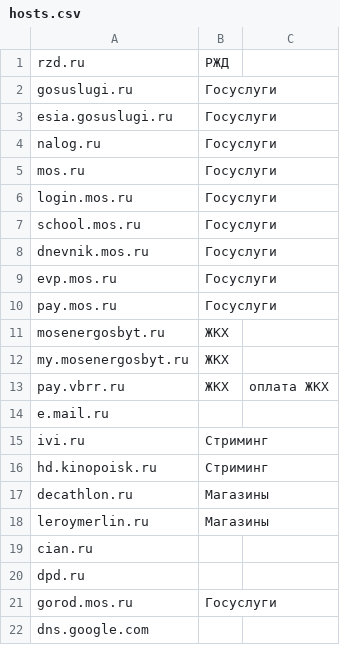
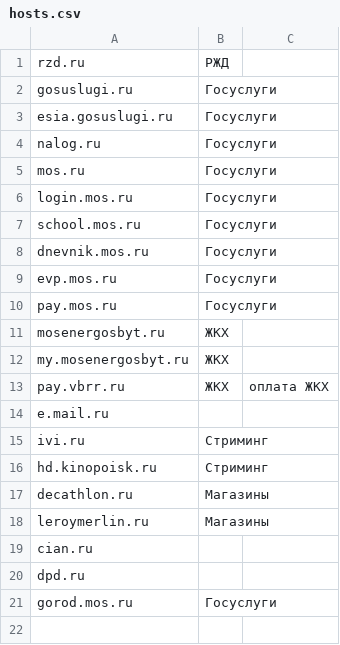
Before and after one commit to shredder2003/russianNoVPNservices, a CSV file: hosts.csv, drawn as a sheet.

```diff
--- a/hosts.csv
+++ b/hosts.csv
@@ -21,2 +21 @@ dpd.ru
 gorod.mos.ru,Госуслуги
-dns.google.com
```
Also changed, not shown: 1 other file.
